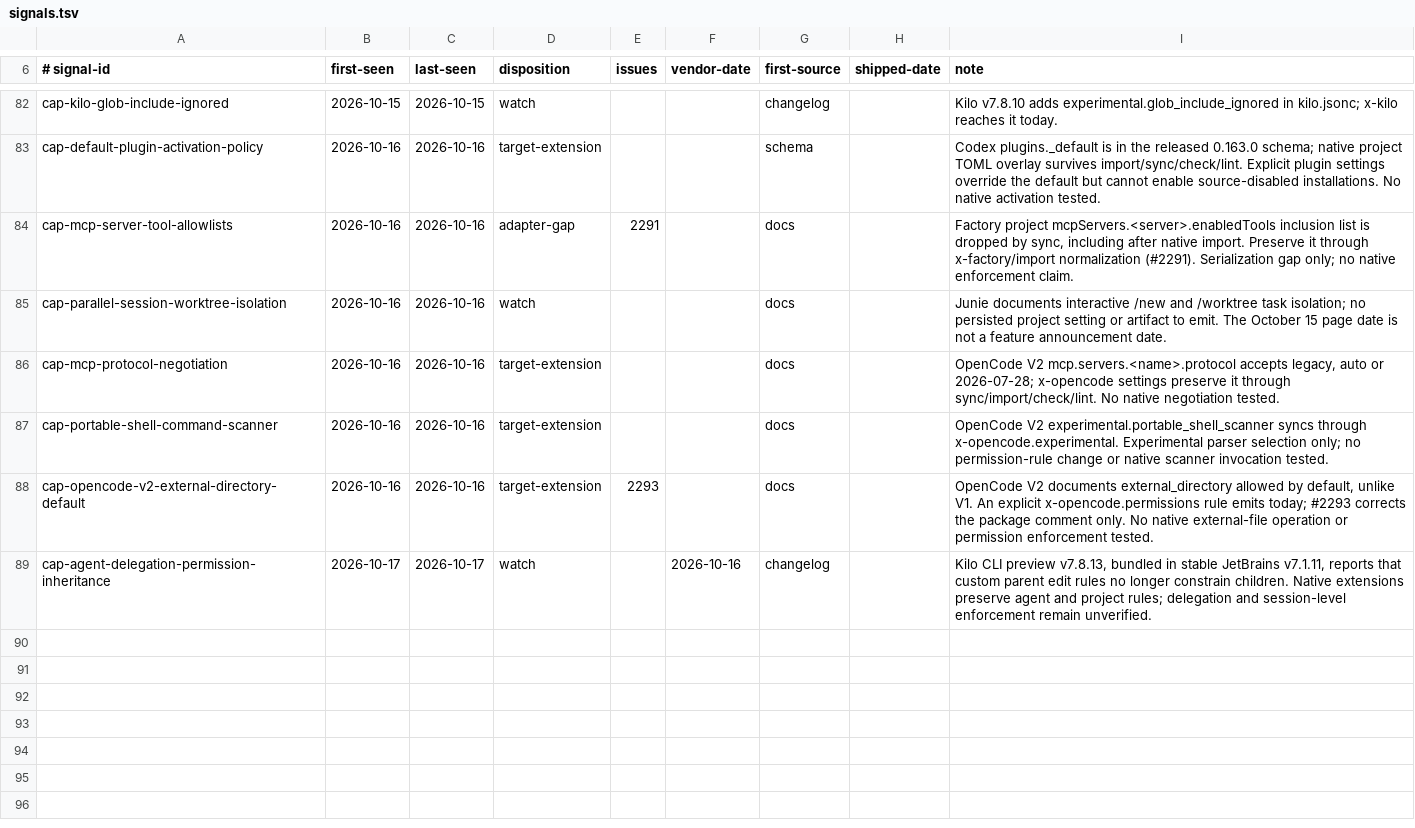
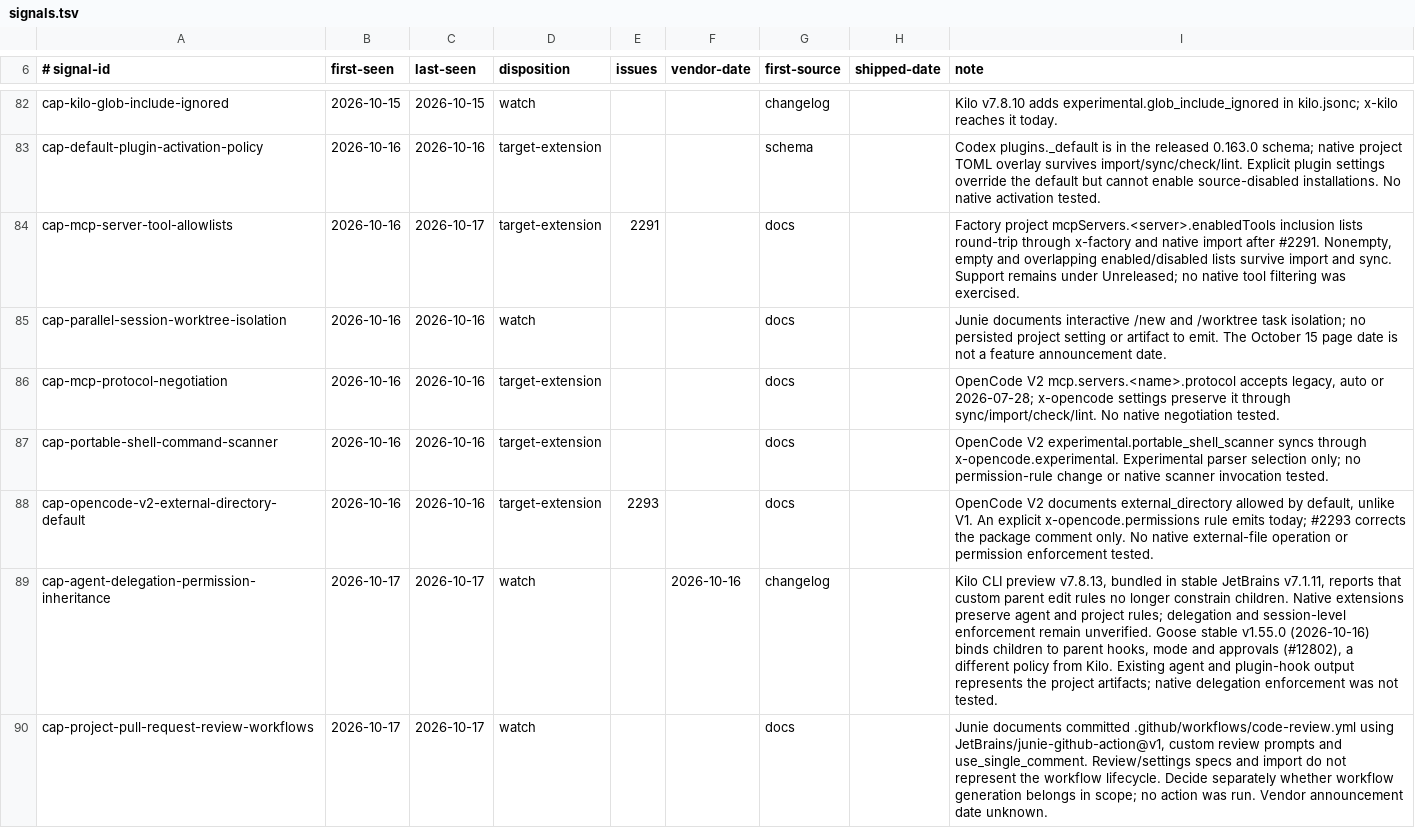
Before and after one commit to Chemaclass/agnostic-ai, a TSV file: scripts/target-audit/signals.tsv, drawn as a sheet; only a part is shown, gaps mark what is left out.

Commit message:
chore(target-audit): record all-target follow-up (#2303)
* chore(target-audit): record all-target follow-up

* test(target-audit): include workflow replay context

```diff
--- a/scripts/target-audit/signals.tsv
+++ b/scripts/target-audit/signals.tsv
@@ -83,3 +83,3 @@ cap-kilo-glob-include-ignored	2026-10-15	2026-10-15	watch			changelog		Kilo v7.8
 cap-default-plugin-activation-policy	2026-10-16	2026-10-16	target-extension			schema		Codex plugins._default is in the released 0.163.0 schema; native project TOML overlay survives import/sync/check/lint. Explicit plugin settings override the default but cannot enable source-disabled installations. No native activation tested.
-cap-mcp-server-tool-allowlists	2026-10-16	2026-10-16	adapter-gap	2291		docs		Factory project mcpServers.<server>.enabledTools inclusion list is dropped by sync, including after native import. Preserve it through x-factory/import normalization (#2291). Serialization gap only; no native enforcement claim.
+cap-mcp-server-tool-allowlists	2026-10-16	2026-10-17	target-extension	2291		docs		Factory project mcpServers.<server>.enabledTools inclusion lists round-trip through x-factory and native import after #2291. Nonempty, empty and overlapping enabled/disabled lists survive import and sync. Support remains under Unreleased; no native tool filtering was exercised.
 cap-parallel-session-worktree-isolation	2026-10-16	2026-10-16	watch			docs		Junie documents interactive /new and /worktree task isolation; no persisted project setting or artifact to emit. The October 15 page date is not a feature announcement date.
@@ -88,2 +88,3 @@ cap-portable-shell-command-scanner	2026-10-16	2026-10-16	target-extension			docs
 cap-opencode-v2-external-directory-default	2026-10-16	2026-10-16	target-extension	2293		docs		OpenCode V2 documents external_directory allowed by default, unlike V1. An explicit x-opencode.permissions rule emits today; #2293 corrects the package comment only. No native external-file operation or permission enforcement tested.
-cap-agent-delegation-permission-inheritance	2026-10-17	2026-10-17	watch		2026-10-16	changelog		Kilo CLI preview v7.8.13, bundled in stable JetBrains v7.1.11, reports that custom parent edit rules no longer constrain children. Native extensions preserve agent and project rules; delegation and session-level enforcement remain unverified.
+cap-agent-delegation-permission-inheritance	2026-10-17	2026-10-17	watch		2026-10-16	changelog		Kilo CLI preview v7.8.13, bundled in stable JetBrains v7.1.11, reports that custom parent edit rules no longer constrain children. Native extensions preserve agent and project rules; delegation and session-level enforcement remain unverified. Goose stable v1.55.0 (2026-10-16) binds children to parent hooks, mode and approvals (#12802), a different policy from Kilo. Existing agent and plugin-hook output represents the project artifacts; native delegation enforcement was not tested.
+cap-project-pull-request-review-workflows	2026-10-17	2026-10-17	watch			docs		Junie documents committed .github/workflows/code-review.yml using JetBrains/junie-github-action@v1, custom review prompts and use_single_comment. Review/settings specs and import do not represent the workflow lifecycle. Decide separately whether workflow generation belongs in scope; no action was run. Vendor announcement date unknown.
```
Also changed, not shown: scripts/target-audit/surface-cases.tsv, 1 other file.
